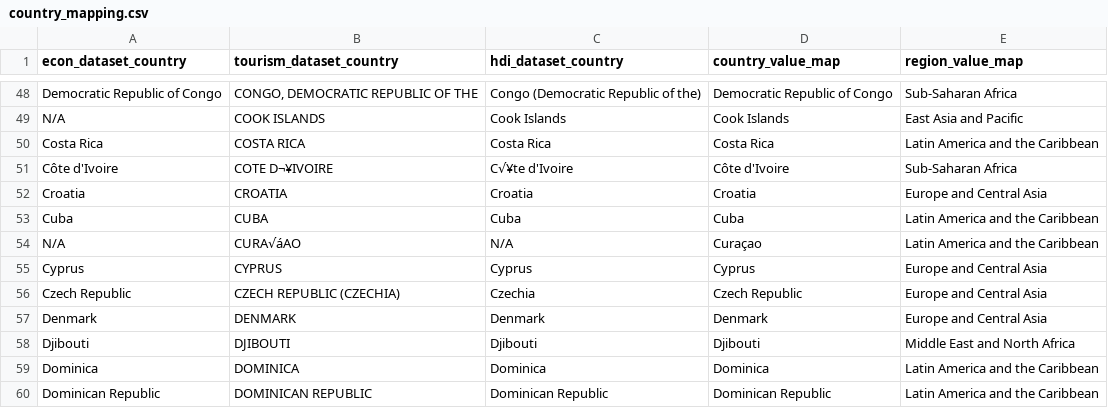
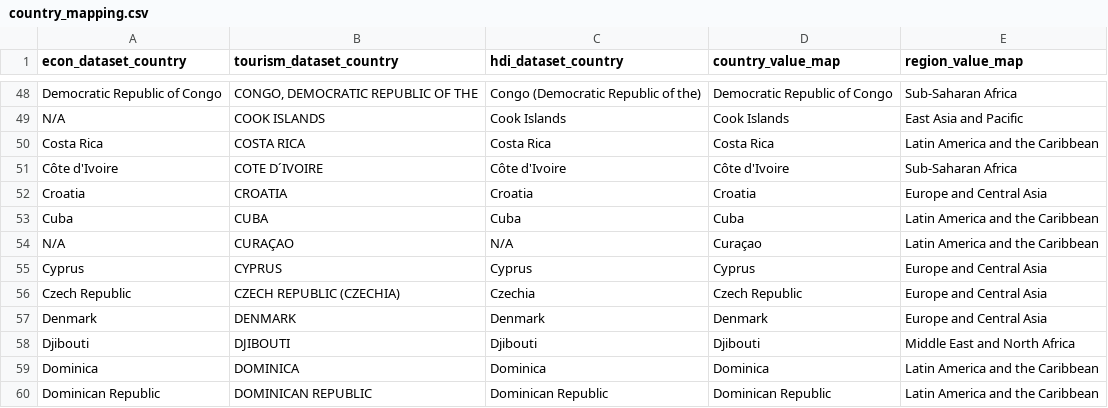
Before and after one commit to johnhope829/Tourism_Regression_Analysis, a CSV file: data/country_mapping.csv, drawn as a sheet; only a part is shown, gaps mark what is left out.

Commit message:
update mapping

```diff
--- a/data/country_mapping.csv
+++ b/data/country_mapping.csv
@@ -50,6 +50,6 @@ N/A,COOK ISLANDS,Cook Islands,Cook Islands,East Asia and Pacific
 Costa Rica,COSTA RICA,Costa Rica,Costa Rica,Latin America and the Caribbean
-Côte d'Ivoire,COTE D¬¥IVOIRE,C√¥te d'Ivoire,Côte d'Ivoire,Sub-Saharan Africa
+Côte d'Ivoire,COTE D´IVOIRE,Côte d'Ivoire,Côte d'Ivoire,Sub-Saharan Africa
 Croatia,CROATIA,Croatia,Croatia,Europe and Central Asia
 Cuba,CUBA,Cuba,Cuba,Latin America and the Caribbean
-N/A,CURA√áAO,N/A,Curaçao,Latin America and the Caribbean
+N/A,CURAÇAO,N/A,Curaçao,Latin America and the Caribbean
 Cyprus,CYPRUS,Cyprus,Cyprus,Europe and Central Asia
```
